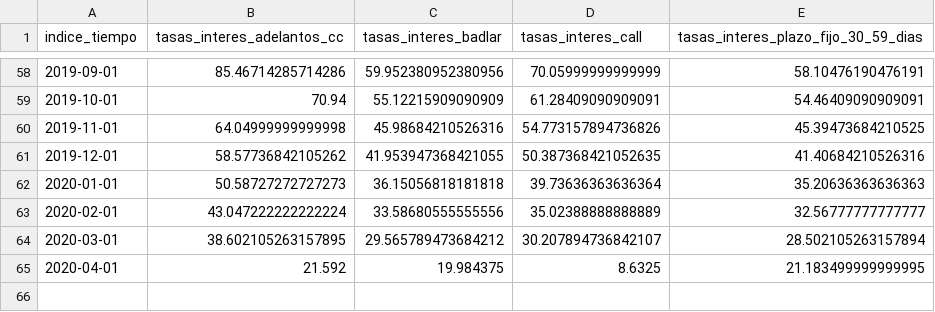
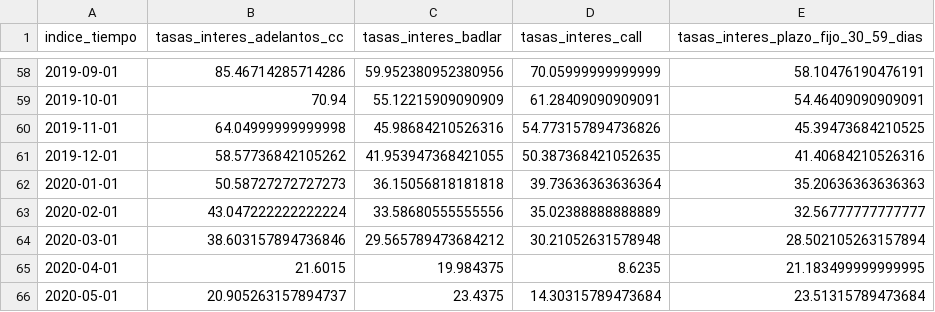
Before and after one commit to fldiaz/indicadores-dash-heroku, a CSV file: datos/tasasdeint.csv, drawn as a sheet; only a part is shown, gaps mark what is left out.

```diff
--- a/datos/tasasdeint.csv
+++ b/datos/tasasdeint.csv
@@ -63,3 +63,4 @@ indice_tiempo,tasas_interes_adelantos_cc,tasas_interes_badlar,tasas_interes_call
 2020-02-01,43.047222222222224,33.58680555555556,35.02388888888889,32.56777777777777
-2020-03-01,38.602105263157895,29.565789473684212,30.207894736842107,28.502105263157894
-2020-04-01,21.592,19.984375,8.6325,21.183499999999995
+2020-03-01,38.603157894736846,29.565789473684212,30.21052631578948,28.502105263157894
+2020-04-01,21.6015,19.984375,8.6235,21.183499999999995
+2020-05-01,20.905263157894737,23.4375,14.30315789473684,23.51315789473684
```
Also changed, not shown: 1 other file.
